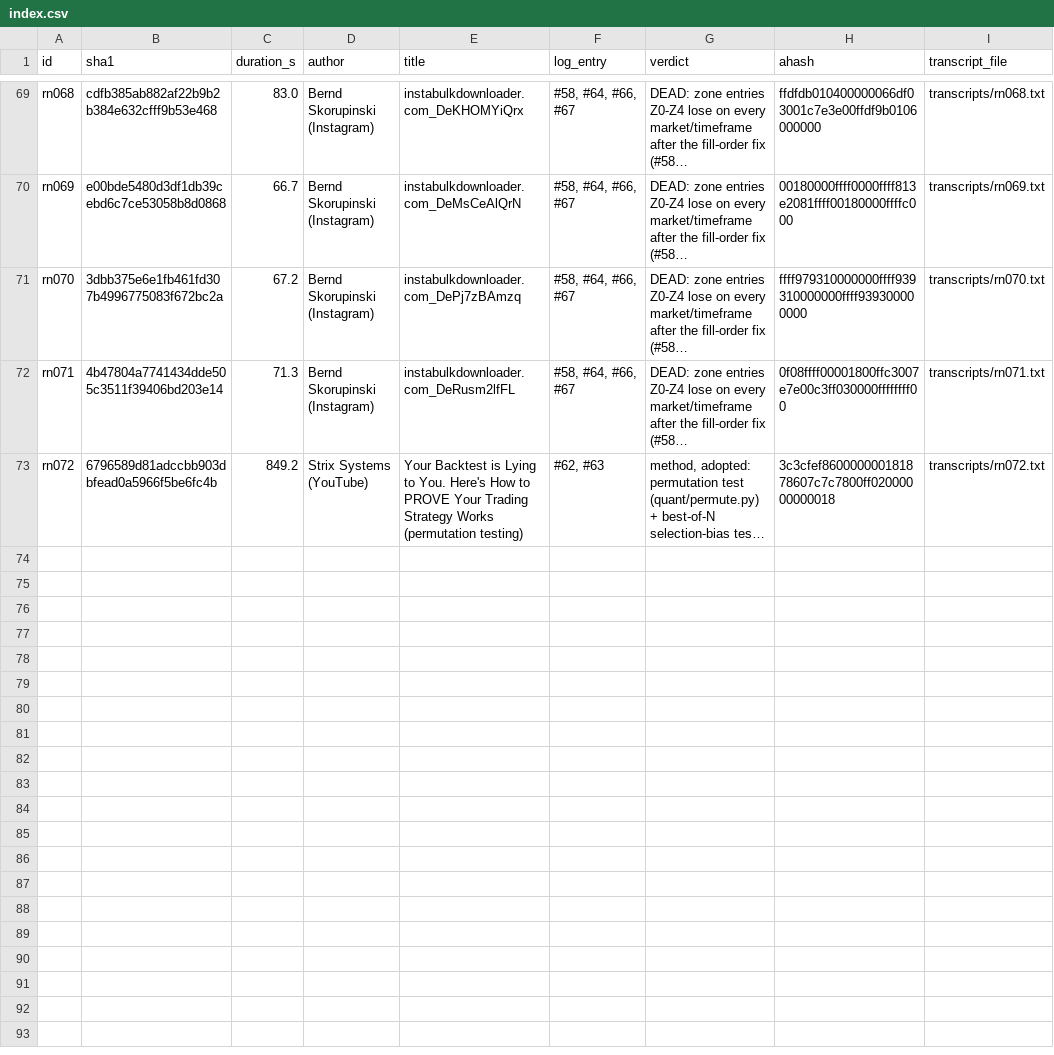
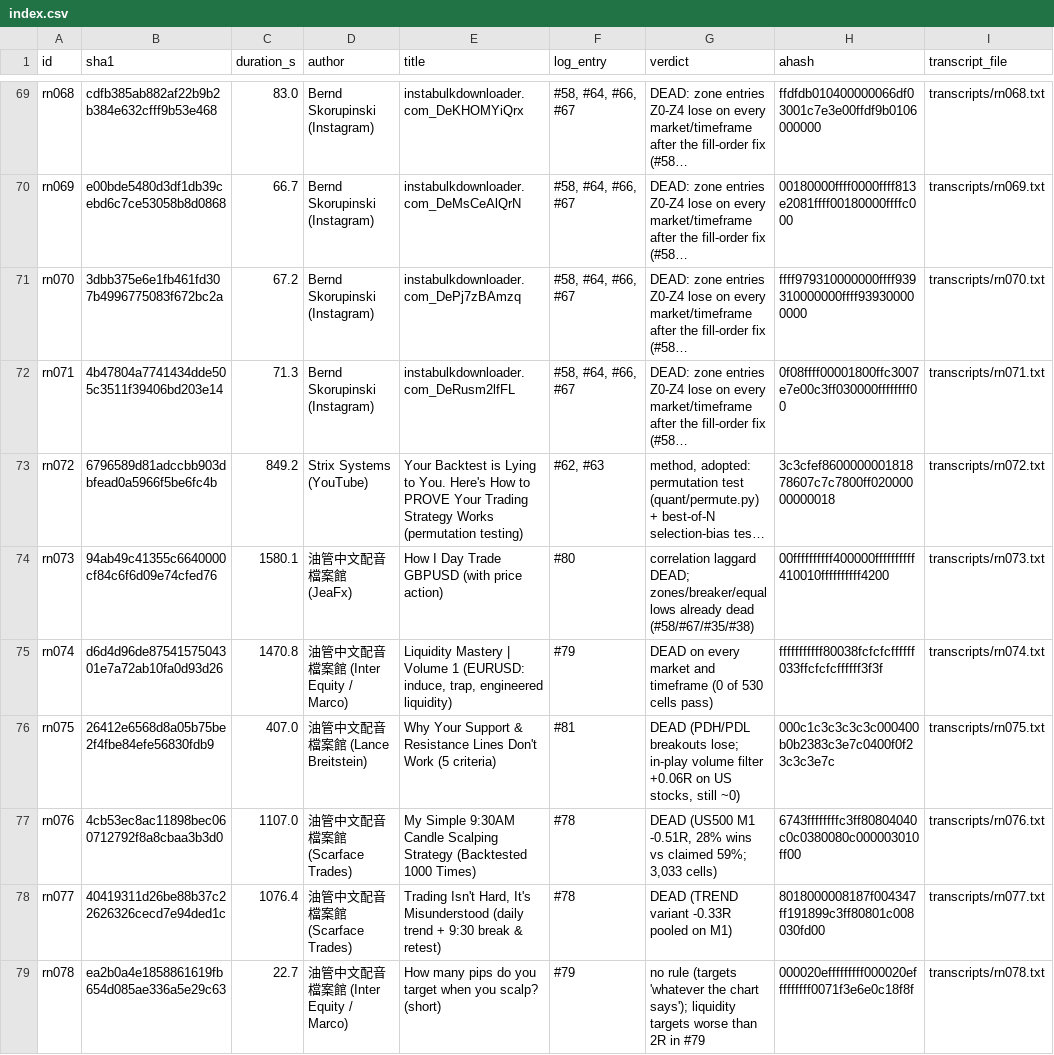
Before and after one commit to limpehfrom99/ywo-lab, a CSV file: research/videos/index.csv, drawn as a sheet; only a part is shown, gaps mark what is left out; long unchanged cells end in …; the diff names each change by its address in the sheet, - before the commit and + after, or states it on an @@ line.

```diff
--- a/research/videos/index.csv
+++ b/research/videos/index.csv
+row 74: rn073 | 94ab49c41355c6640000cf84c6f6d09e74cfed76 | 1580.1 | 油管中文配音檔案館 (JeaFx) | How I Day Trade GBPUSD (with price action) | #80 | correlation laggard DEAD; zones/breaker/equal lows already dead (#58/#67/#35/#38) | 00ffffffffff400000ffffffffff410010ffffffffff4200 | transcripts/rn073.txt
+row 75: rn074 | d6d4d96de8754157504301e7a72ab10fa0d93d26 | 1470.8 | 油管中文配音檔案館 (Inter Equity / Marco) | Liquidity Mastery | Volume 1 (EURUSD: induce, trap, engineered liquidity) | #79 | DEAD on every market and timeframe (0 of 530 cells pass) | fffffffffff80038fcfcfcffffff033ffcfcfcffffff3f3f | transcripts/rn074.txt
+row 76: rn075 | 26412e6568d8a05b75be2f4fbe84efe56830fdb9 | 407.0 | 油管中文配音檔案館 (Lance Breitstein) | Why Your Support & Resistance Lines Don't Work (5 criteria) | #81 | DEAD (PDH/PDL breakouts lose; in-play volume filter +0.06R on US stocks, still ~0) | 000c1c3c3c3c3c000400b0b2383c3e7c0400f0f23c3c3e7c | transcripts/rn075.txt
+row 77: rn076 | 4cb53ec8ac11898bec060712792f8a8cbaa3b3d0 | 1107.0 | 油管中文配音檔案館 (Scarface Trades) | My Simple 9:30AM Candle Scalping Strategy (Backtested 1000 Times) | #78 | DEAD (US500 M1 -0.51R, 28% wins vs claimed 59%; 3,033 cells) | 6743ffffffffc3ff80804040c0c0380080c000003010ff00 | transcripts/rn076.txt
+row 78: rn077 | 40419311d26be88b37c22626326cecd7e94ded1c | 1076.4 | 油管中文配音檔案館 (Scarface Trades) | Trading Isn't Hard, It's Misunderstood (daily trend + 9:30 break & retest) | #78 | DEAD (TREND variant -0.33R pooled on M1) | 8018000008187f004347ff191899c3ff80801c008030fd00 | transcripts/rn077.txt
+row 79: rn078 | ea2b0a4e1858861619fb654d085ae336a5e29c63 | 22.7 | 油管中文配音檔案館 (Inter Equity / Marco) | How many pips do you target when you scalp? (short) | #79 | no rule (targets 'whatever the chart says'); liquidity targets worse than 2R in #79 | 000020efffffffff000020efffffffff0071f3e6e0c18f8f | transcripts/rn078.txt
```
Also changed, not shown: 22 other files.
